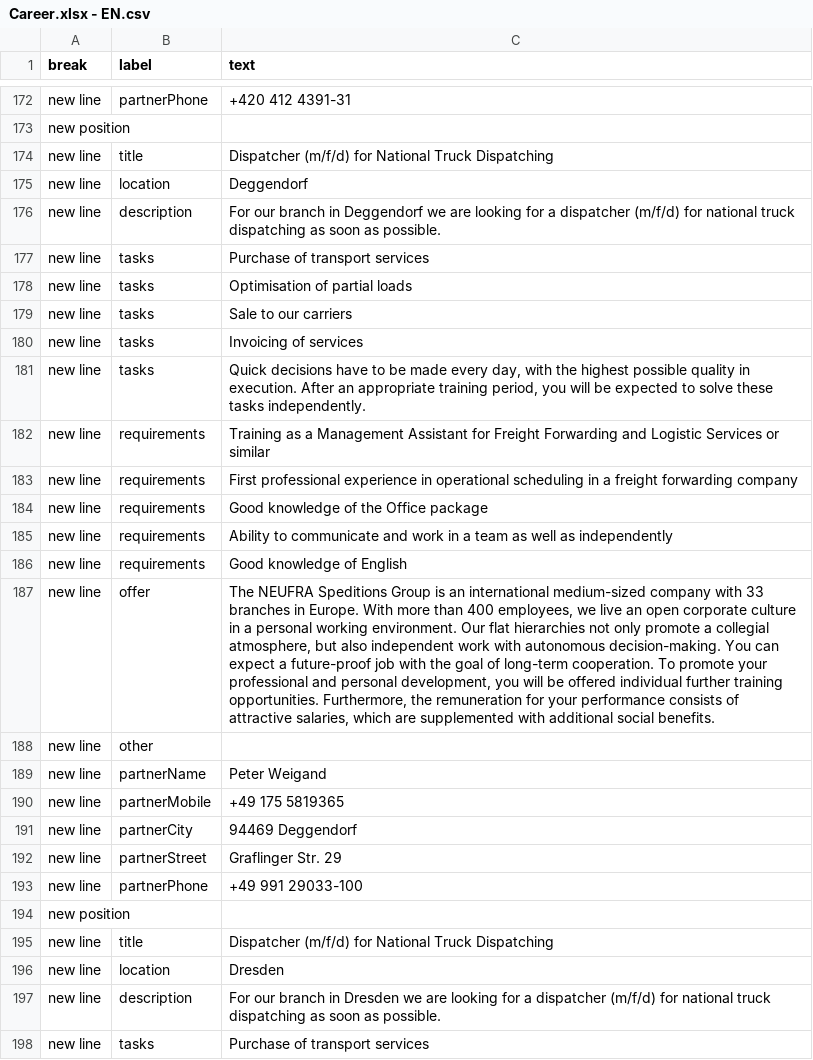
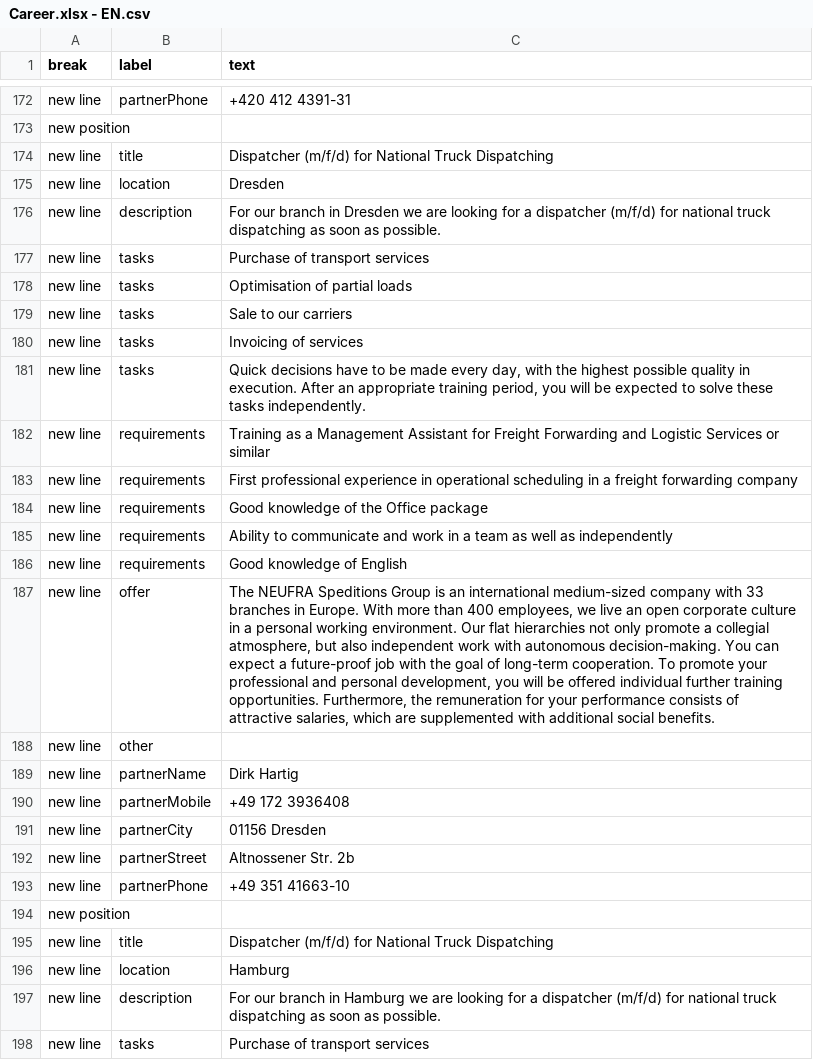
Before and after one commit to NeufraIT/neufra.eu, a CSV file: src/assets/files/carreer/Career.xlsx - EN.csv, drawn as a sheet; only a part is shown, gaps mark what is left out; the shorter side is filled out with more unchanged rows; the diff names each change by its address in the sheet, - before the commit and + after, or states it on an @@ line.

```diff
--- a/src/assets/files/carreer/Career.xlsx - EN.csv
+++ b/src/assets/files/carreer/Career.xlsx - EN.csv
-row 175: new line | location | Deggendorf
-row 176: new line | description | For our branch in Deggendorf we are looking for a dispatcher (m/f/d) for national truck dispatching as soon as possible.
-row 177: new line | tasks | Purchase of transport services
-row 178: new line | tasks | Optimisation of partial loads
-row 179: new line | tasks | Sale to our carriers
-row 180: new line | tasks | Invoicing of services
-row 181: new line | tasks | Quick decisions have to be made every day, with the highest possible quality in execution. After an appropriate training period, you will be expected to solve these tasks independently.
-row 182: new line | requirements | Training as a Management Assistant for Freight Forwarding and Logistic Services or similar
-row 183: new line | requirements | First professional experience in operational scheduling in a freight forwarding company
-row 184: new line | requirements | Good knowledge of the Office package
-row 185: new line | requirements | Ability to communicate and work in a team as well as independently
-row 186: new line | requirements | Good knowledge of English
-row 187: new line | offer | The NEUFRA Speditions Group is an international medium-sized company with 33 branches in Europe. With more than 400 employees, we live an open corporate culture in a personal working environment. Our flat hierarchies not only promote a collegial atmosphere, but also independent work with autonomous decision-making. You can expect a future-proof job with the goal of long-term cooperation. To promote your professional and personal development, you will be offered individual further training opportunities. Furthermore, the remuneration for your performance consists of attractive salaries, which are supplemented with additional social benefits.
-row 188: new line | other
-row 189: new line | partnerName | Peter Weigand
-row 190: new line | partnerMobile | +49 175 5819365
-row 191: new line | partnerCity | 94469 Deggendorf
-row 192: new line | partnerStreet | Graflinger Str. 29
-row 193: new line | partnerPhone | +49 991 29033-100
-row 194: new position
-row 195: new line | title | Dispatcher (m/f/d) for National Truck Dispatching
```
Also changed, not shown: src/assets/files/carreer/Career.xlsx - DE.csv.
